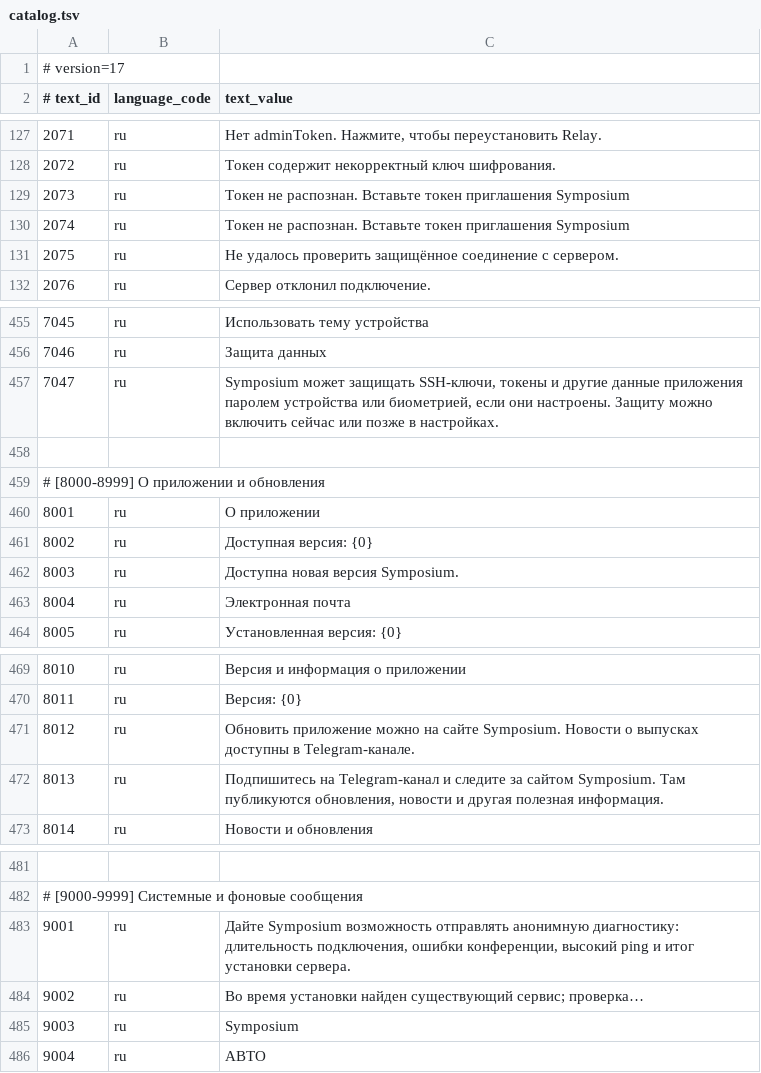
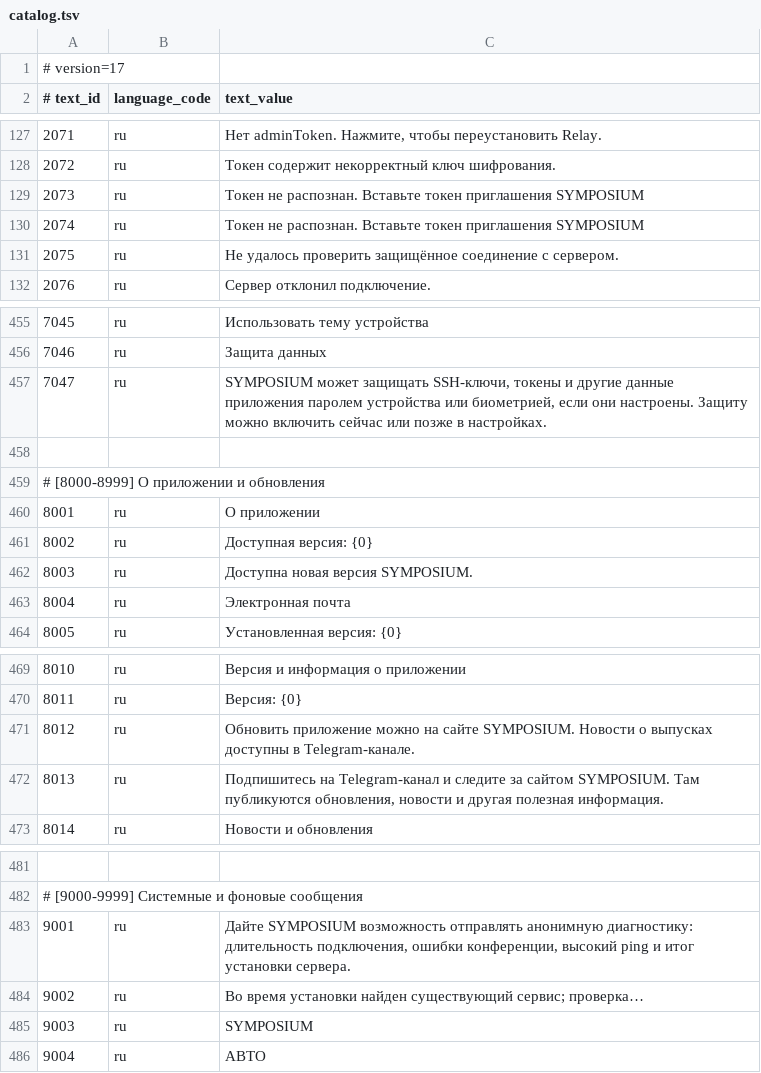
Before and after one commit to decentral-prospect/SYMPOSIUM, a TSV file: app/src/main/assets/localization/catalog.tsv, drawn as a sheet; only a part is shown, gaps mark what is left out; the diff covers the shown part only.

```diff
--- a/app/src/main/assets/localization/catalog.tsv
+++ b/app/src/main/assets/localization/catalog.tsv
@@ -128,4 +128,4 @@
 2072	ru	Токен содержит некорректный ключ шифрования.
-2073	ru	Токен не распознан. Вставьте токен приглашения Symposium
-2074	ru	Токен не распознан. Вставьте токен приглашения Symposium
+2073	ru	Токен не распознан. Вставьте токен приглашения SYMPOSIUM
+2074	ru	Токен не распознан. Вставьте токен приглашения SYMPOSIUM
 2075	ru	Не удалось проверить защищённое соединение с сервером.
@@ -456,3 +456,3 @@
 7046	ru	Защита данных
-7047	ru	Symposium может защищать SSH-ключи, токены и другие данные приложения паролем устройства или биометрией, если они настроены. Защиту можно включить сейчас или позже в настройках.
+7047	ru	SYMPOSIUM может защищать SSH-ключи, токены и другие данные приложения паролем устройства или биометрией, если они настроены. Защиту можно включить сейчас или позже в настройках.
 
@@ -461,3 +461,3 @@
 8002	ru	Доступная версия: {0}
-8003	ru	Доступна новая версия Symposium.
+8003	ru	Доступна новая версия SYMPOSIUM.
 8004	ru	Электронная почта
@@ -470,4 +470,4 @@
 8011	ru	Версия: {0}
-8012	ru	Обновить приложение можно на сайте Symposium. Новости о выпусках доступны в Telegram-канале.
-8013	ru	Подпишитесь на Telegram-канал и следите за сайтом Symposium. Там публикуются обновления, новости и другая полезная информация.
+8012	ru	Обновить приложение можно на сайте SYMPOSIUM. Новости о выпусках доступны в Telegram-канале.
+8013	ru	Подпишитесь на Telegram-канал и следите за сайтом SYMPOSIUM. Там публикуются обновления, новости и другая полезная информация.
 8014	ru	Новости и обновления
@@ -482,5 +482,5 @@
 # [9000-9999] Системные и фоновые сообщения
-9001	ru	Дайте Symposium возможность отправлять анонимную диагностику: длительность подключения, ошибки конференции, высокий ping и итог установки сервера.
+9001	ru	Дайте SYMPOSIUM возможность отправлять анонимную диагностику: длительность подключения, ошибки конференции, высокий ping и итог установки сервера.
 9002	ru	Во время установки найден существующий сервис; проверка…
-9003	ru	Symposium
+9003	ru	SYMPOSIUM
 9004	ru	АВТО
```
Also changed, not shown: 18 edited cells elsewhere in this file, 11 other files.
